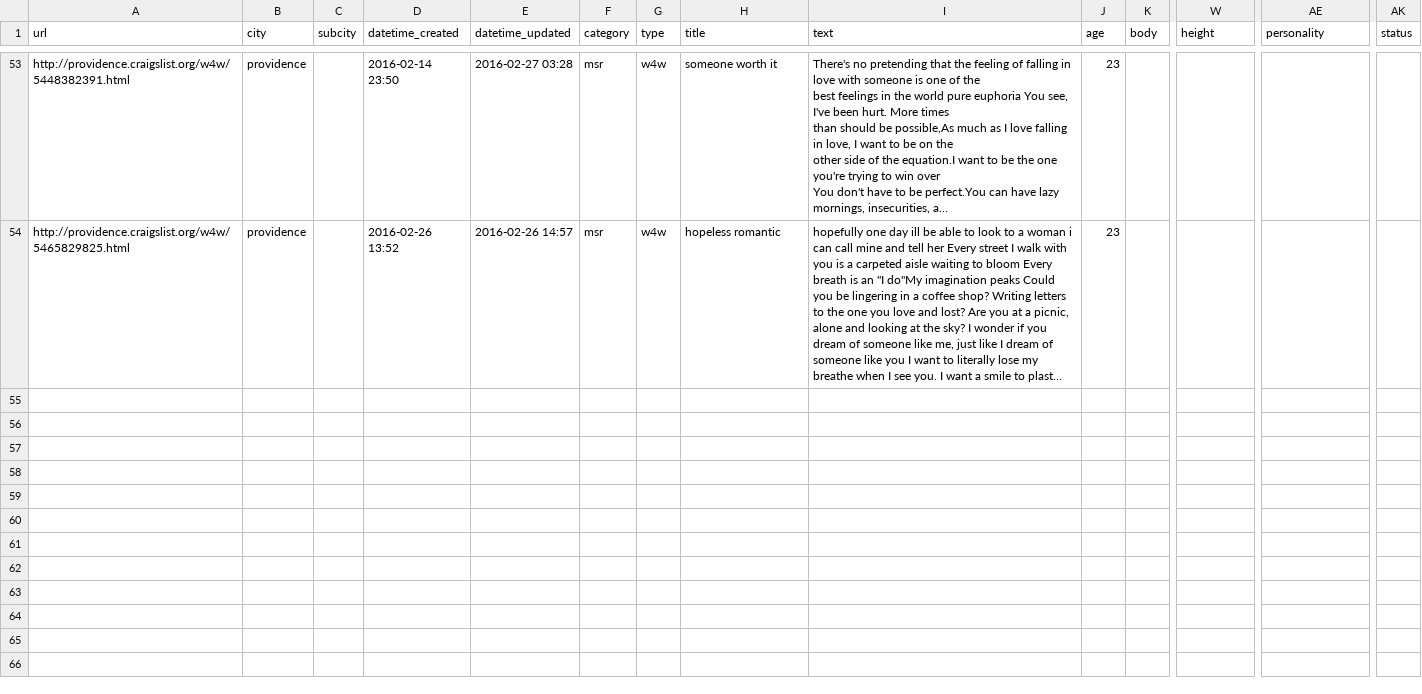
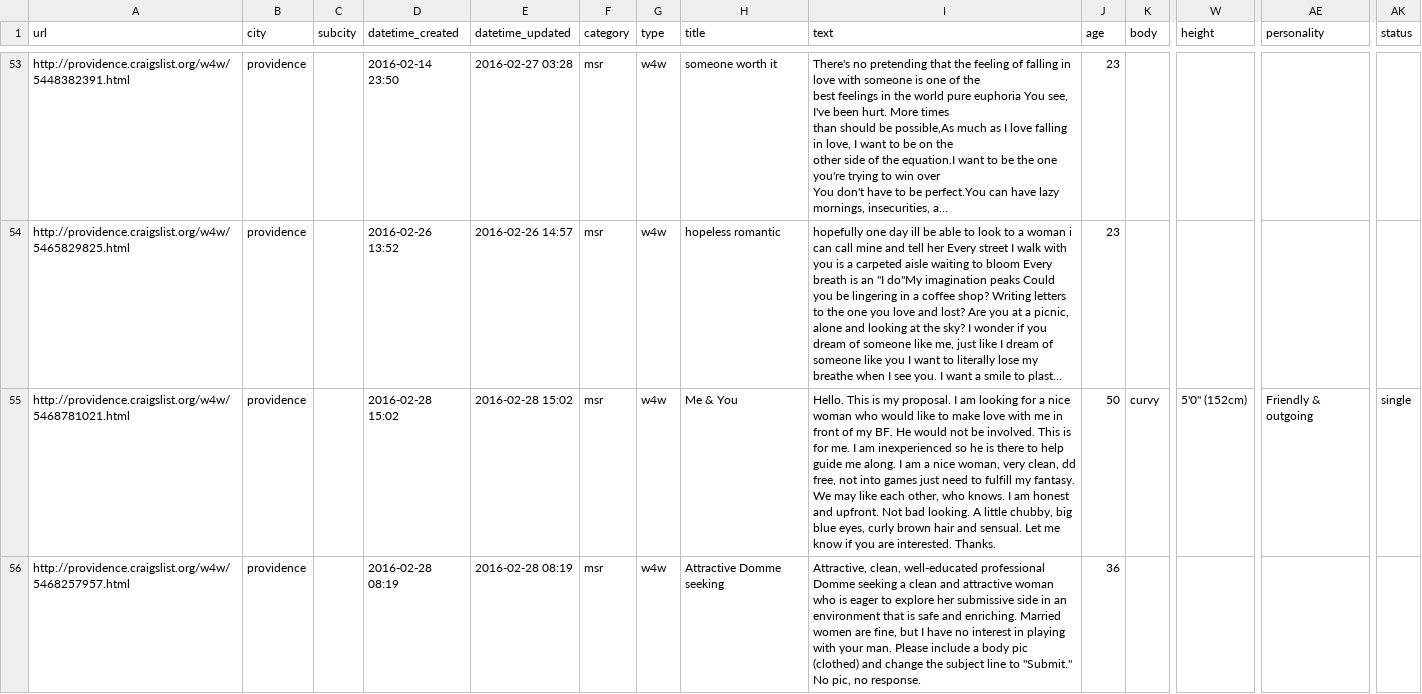
Before and after one commit to phucanhapril/craigslove, a CSV file: results/providence/w4w.csv, drawn as a sheet; only a part is shown, gaps mark what is left out; long unchanged cells end in …; rows hold the shown columns only; the diff covers the shown part only; the diff names each change by its address in the sheet, - before the commit and + after, or states it on an @@ line.

Commit message:
Dallas, Denver, Miami, Providence

```diff
--- a/results/providence/w4w.csv
+++ b/results/providence/w4w.csv
+row 55: http://providence.craigslist.org/w4w/5468781021.html | providence |  | 2016-02-28 15:02 | 2016-02-28 15:02 | msr | w4w | Me & You | Hello. This is my proposal. I am looking for a nice woman who would like to make love with me in front of my BF. He would not be involved. This is for me. I am inexperienced so he is there to help guide me along. I am a nice woman, very clean, dd free, not into games just need to fulfill my fantasy. We may like each other, who knows. I am honest and upfront. Not bad looking. A little chubby, big blue eyes, curly brown hair and sensual. Let me know if you are interested. Thanks. | 50 | curvy | 5'0" (152cm) | Friendly & outgoing | single
+row 56: http://providence.craigslist.org/w4w/5468257957.html | providence |  | 2016-02-28 08:19 | 2016-02-28 08:19 | msr | w4w | Attractive Domme seeking | Attractive, clean, well-educated professional Domme seeking a clean and attractive woman who is eager to explore her submissive side in an environment that is safe and enriching. Married women are fine, but I have no interest in playing with your man. Please include a body pic (clothed) and change the subject line to "Submit." No pic, no response. | 36
```
Also changed, not shown: 4 added rows elsewhere in this file, 27 other files.
